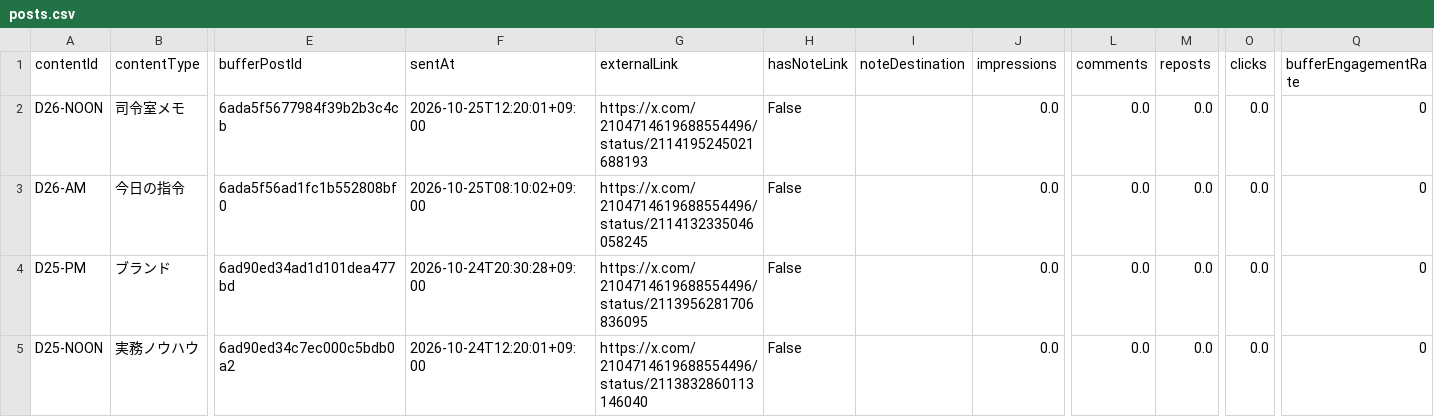
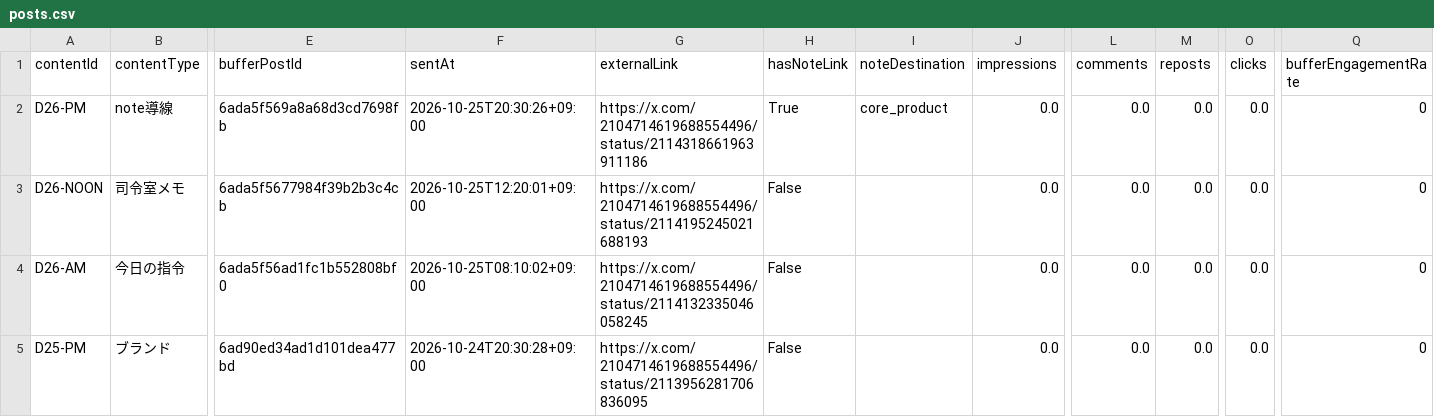
Before and after one commit to innovation4131210-alt/sena-media, a CSV file: automation/ai-command-x/analytics/posts.csv, drawn as a sheet; only a part is shown, gaps mark what is left out; the shorter side is filled out with more unchanged rows; rows hold the shown columns only; the diff names each change by its address in the sheet, - before the commit and + after, or states it on an @@ line.

```diff
--- a/automation/ai-command-x/analytics/posts.csv
+++ b/automation/ai-command-x/analytics/posts.csv
+row 2: D26-PM | note導線 | 6ada5f569a8a68d3cd7698fb | 2026-10-25T20:30:26+09:00 | https://x.com/2104714619688554496/status/2114318661963911186 | True | core_product | 0.0 | 0.0 | 0.0 | 0.0 | 0
```
Also changed, not shown: 4 other files.
